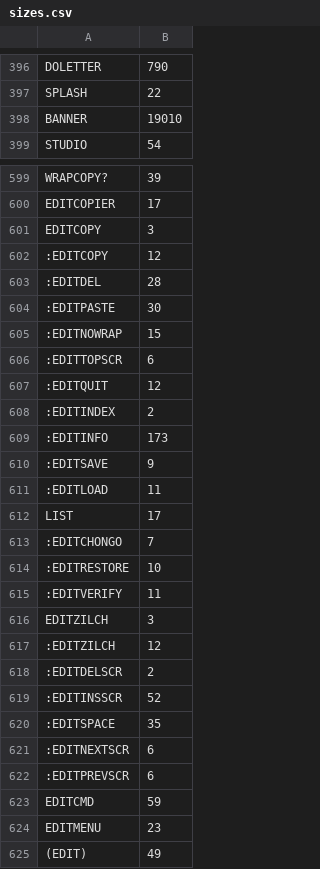
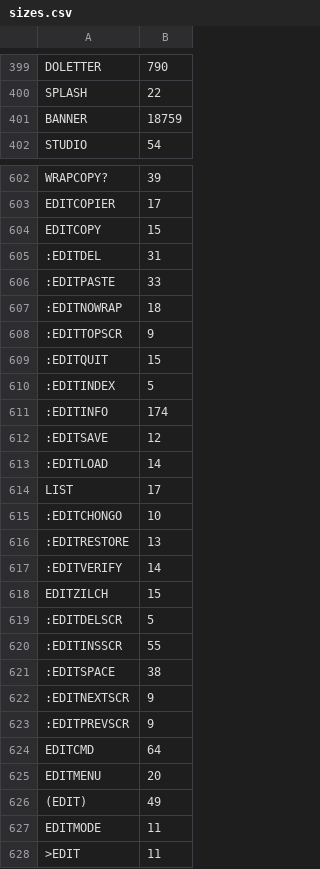
Before and after one commit to chitselb/pettil, a CSV file: docs/sizes.csv, drawn as a sheet; only a part is shown, gaps mark what is left out; the shorter side is filled out with more unchanged rows; the diff covers the shown part only.

```diff
--- a/docs/sizes.csv
+++ b/docs/sizes.csv
@@ -397,3 +400,3 @@ DOLETTER,790
 SPLASH,22
-BANNER,19010
+BANNER,18759
 STUDIO,54
@@ -600,26 +603,24 @@ WRAPCOPY?,39
 EDITCOPIER,17
-EDITCOPY,3
-:EDITCOPY,12
-:EDITDEL,28
-:EDITPASTE,30
-:EDITNOWRAP,15
-:EDITTOPSCR,6
-:EDITQUIT,12
-:EDITINDEX,2
-:EDITINFO,173
-:EDITSAVE,9
-:EDITLOAD,11
+EDITCOPY,15
+:EDITDEL,31
+:EDITPASTE,33
+:EDITNOWRAP,18
+:EDITTOPSCR,9
+:EDITQUIT,15
+:EDITINDEX,5
+:EDITINFO,174
+:EDITSAVE,12
+:EDITLOAD,14
 LIST,17
-:EDITCHONGO,7
-:EDITRESTORE,10
-:EDITVERIFY,11
-EDITZILCH,3
-:EDITZILCH,12
-:EDITDELSCR,2
-:EDITINSSCR,52
-:EDITSPACE,35
-:EDITNEXTSCR,6
-:EDITPREVSCR,6
-EDITCMD,59
-EDITMENU,23
+:EDITCHONGO,10
+:EDITRESTORE,13
+:EDITVERIFY,14
+EDITZILCH,15
+:EDITDELSCR,5
+:EDITINSSCR,55
+:EDITSPACE,38
+:EDITNEXTSCR,9
+:EDITPREVSCR,9
+EDITCMD,64
+EDITMENU,20
 (EDIT),49
```
Also changed, not shown: 3 added rows, 1 moved row and 12 edited cells elsewhere in this file, 14 other files.
